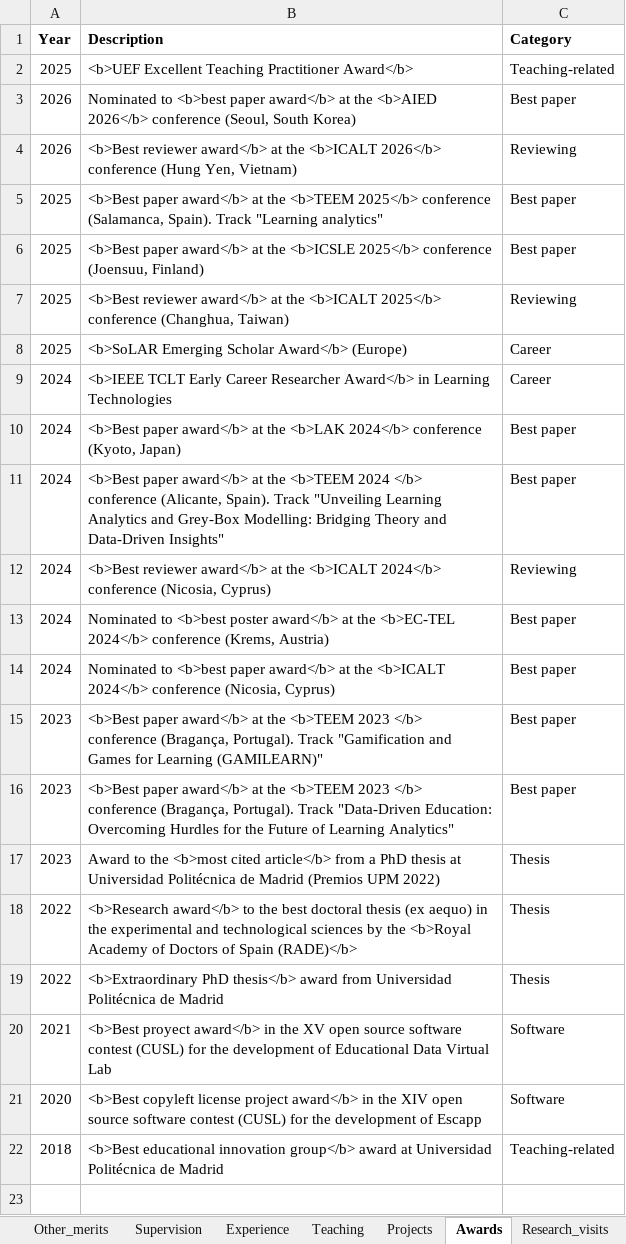
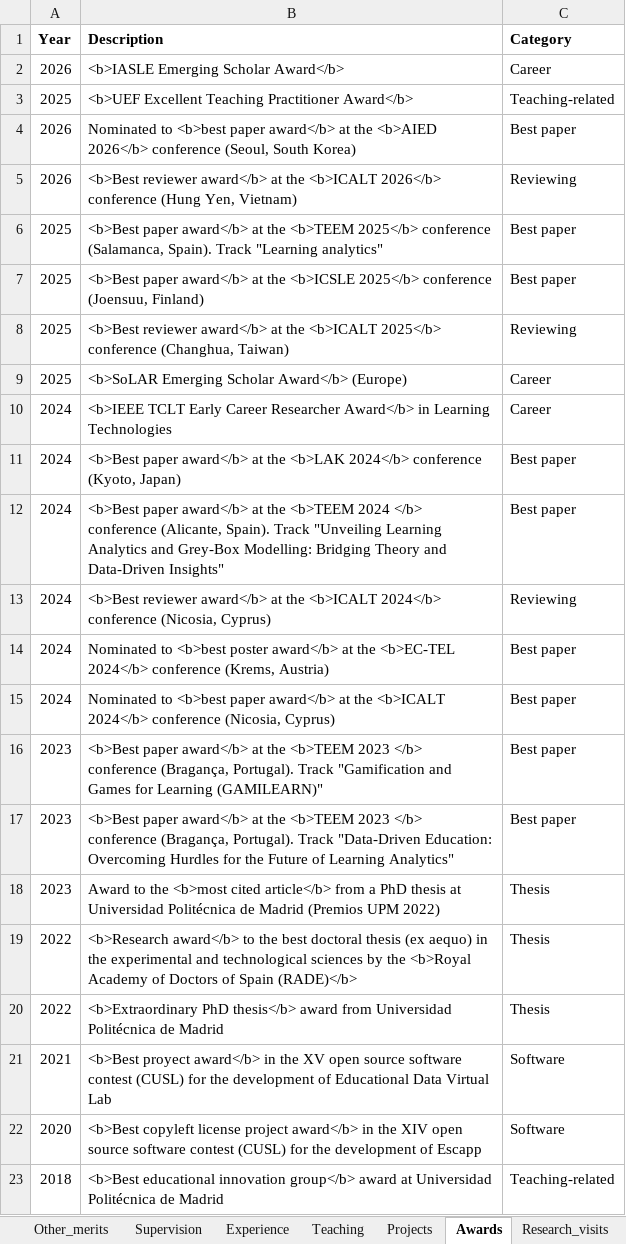
Before and after one commit to sonsoleslp/sonsoleslp.github.io, an Excel workbook: cv.xlsx, sheet Awards, drawn as a sheet; values as stored, in another font and other column widths than the file's, no borders; charts and pictures not drawn; the diff names each change by its address in the sheet, - before the commit and + after, or states it on an @@ line.

```diff
--- a/cv.xlsx (sheet Awards)
+++ b/cv.xlsx (sheet Awards)
+row 2: 2026 | <b>IASLE Emerging Scholar Award</b> | Career
```
Also changed, not shown: sheet Publications, sheet Under review, sheet Projects, sheet Teaching, sheet Intro, other sheet tabs, formulas that keep their value, charts or pictures, 32 other files.
